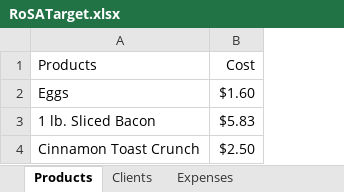
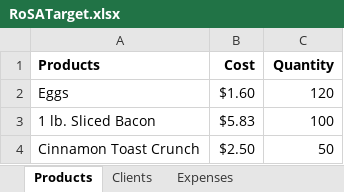
Before and after one commit to 210927-Reston-UiPath/Embrey_J-P0, an Excel workbook: RoSATron/ExcelData/RoSATarget.xlsx, sheet Products, drawn as a sheet; values as stored, in another font and other column widths than the file's, no borders; the diff names each change by its address in the sheet, - before the commit and + after, or states it on an @@ line.

```diff
--- a/RoSATron/ExcelData/RoSATarget.xlsx (sheet Products)
+++ b/RoSATron/ExcelData/RoSATarget.xlsx (sheet Products)
+column C (Quantity), rows 2-4: 120 | 100 | 50
-A1:B1 bold: off
+A1:B1 bold: on
```
Also changed, not shown: sheet Expenses, sheet Clients, RoSATron/ExcelData/Clients.xlsx, 4 other files.
